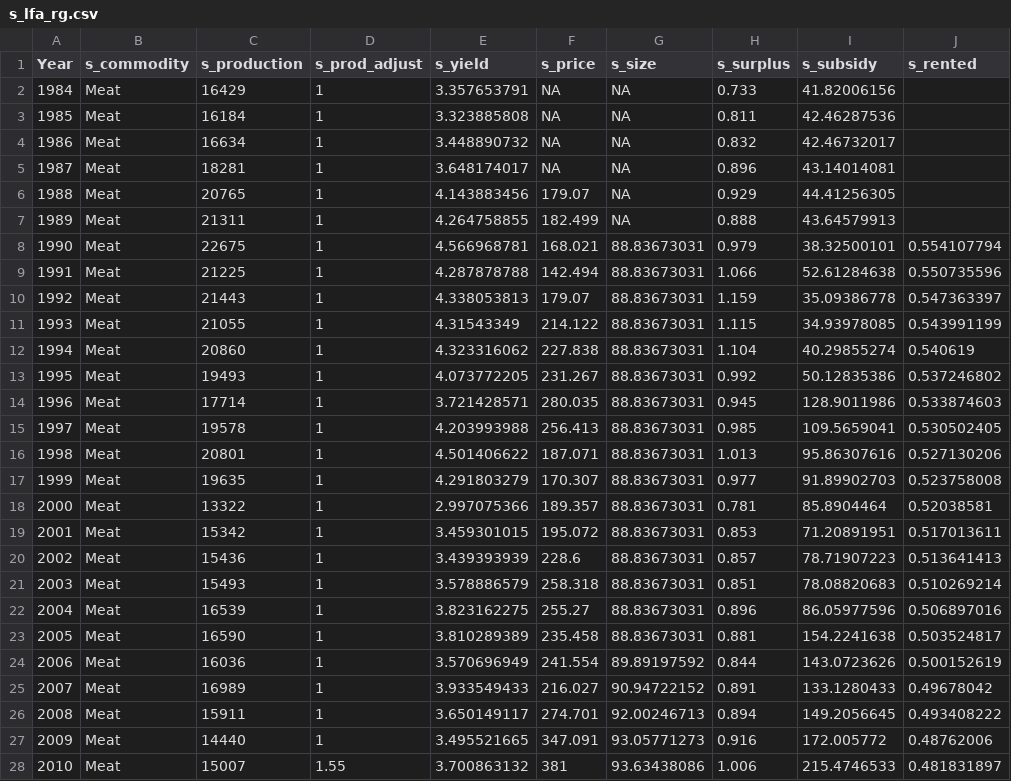
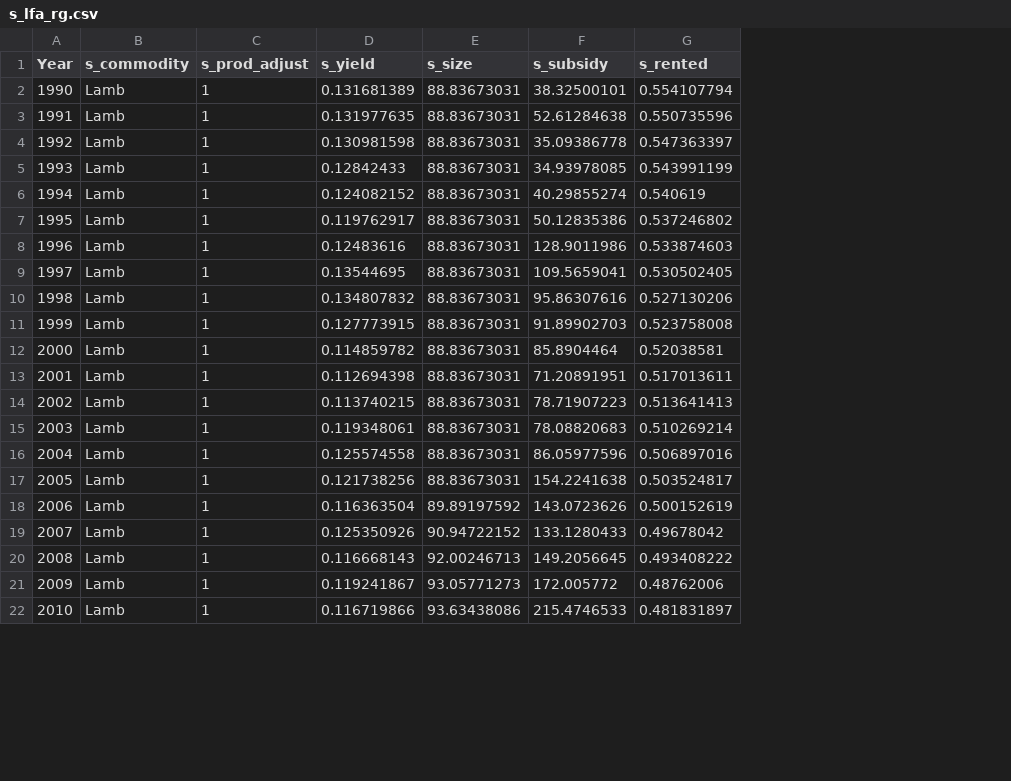
Before and after one commit to OliPerkins1987/LULCSD, a CSV file: mod/data/s_lfa_rg.csv, drawn as a sheet; only a part is shown; removed rows and columns are numbered as before the commit, all else as after; the diff covers the shown part only; the diff names each change by its address in the sheet, - before the commit and + after, or states it on an @@ line.

Commit message:
Corrections to farm economics, adding beef as a commodity, container for political constraints

```diff
--- a/mod/data/s_lfa_rg.csv
+++ b/mod/data/s_lfa_rg.csv
-column C (s_production), rows 8-28: 22675 | 21225 | 21443 | 21055 | 20860 | 19493 | 17714 | 19578 | 20801 | 19635 | 13322 | 15342 | 15436 | 15493 | 16539 | 16590 | 16036 | 16989 | 15911 | 14440 | 15007
-column F (s_price), rows 8-28: 168.021 | 142.494 | 179.07 | 214.122 | 227.838 | 231.267 | 280.035 | 256.413 | 187.071 | 170.307 | 189.357 | 195.072 | 228.6 | 258.318 | 255.27 | 235.458 | 241.554 | 216.027 | 274.701 | 347.091 | 381
-column H (s_surplus), rows 8-28: 0.979 | 1.066 | 1.159 | 1.115 | 1.104 | 0.992 | 0.945 | 0.985 | 1.013 | 0.977 | 0.781 | 0.853 | 0.857 | 0.851 | 0.896 | 0.881 | 0.844 | 0.891 | 0.894 | 0.916 | 1.006
-row 2: 1984 | Meat | 16429 | 1 | 3.357653791 | NA | NA | 0.733 | 41.82006156
-row 3: 1985 | Meat | 16184 | 1 | 3.323885808 | NA | NA | 0.811 | 42.46287536
-row 4: 1986 | Meat | 16634 | 1 | 3.448890732 | NA | NA | 0.832 | 42.46732017
-row 5: 1987 | Meat | 18281 | 1 | 3.648174017 | NA | NA | 0.896 | 43.14014081
-row 6: 1988 | Meat | 20765 | 1 | 4.143883456 | 179.07 | NA | 0.929 | 44.41256305
-row 7: 1989 | Meat | 21311 | 1 | 4.264758855 | 182.499 | NA | 0.888 | 43.64579913
-B2:B22 (s_commodity): Meat
+B2:B22 (s_commodity): Lamb
-D2 (s_yield): 4.566968781
+D2 (s_yield): 0.131681389
-D3 (s_yield): 4.287878788
+D3 (s_yield): 0.131977635
-D4 (s_yield): 4.338053813
+D4 (s_yield): 0.130981598
-D5 (s_yield): 4.31543349
+D5 (s_yield): 0.12842433
-D6 (s_yield): 4.323316062
+D6 (s_yield): 0.124082152
-D7 (s_yield): 4.073772205
+D7 (s_yield): 0.119762917
-D8 (s_yield): 3.721428571
+D8 (s_yield): 0.12483616
-D9 (s_yield): 4.203993988
+D9 (s_yield): 0.13544695
-D10 (s_yield): 4.501406622
+D10 (s_yield): 0.134807832
-D11 (s_yield): 4.291803279
+D11 (s_yield): 0.127773915
-D12 (s_yield): 2.997075366
+D12 (s_yield): 0.114859782
-D13 (s_yield): 3.459301015
+D13 (s_yield): 0.112694398
-D14 (s_yield): 3.439393939
+D14 (s_yield): 0.113740215
-D15 (s_yield): 3.578886579
+D15 (s_yield): 0.119348061
-D16 (s_yield): 3.823162275
+D16 (s_yield): 0.125574558
-D17 (s_yield): 3.810289389
+D17 (s_yield): 0.121738256
-D18 (s_yield): 3.570696949
+D18 (s_yield): 0.116363504
-D19 (s_yield): 3.933549433
+D19 (s_yield): 0.125350926
-D20 (s_yield): 3.650149117
+D20 (s_yield): 0.116668143
-D21 (s_yield): 3.495521665
+D21 (s_yield): 0.119241867
-C22 (s_prod_adjust): 1.55
+C22 (s_prod_adjust): 1
-D22 (s_yield): 3.700863132
+D22 (s_yield): 0.116719866
```
Also changed, not shown: 30 edited cells elsewhere in this file, mod/data/s_cereals.csv, mod/data/s_dairy.csv, 22 other files.
